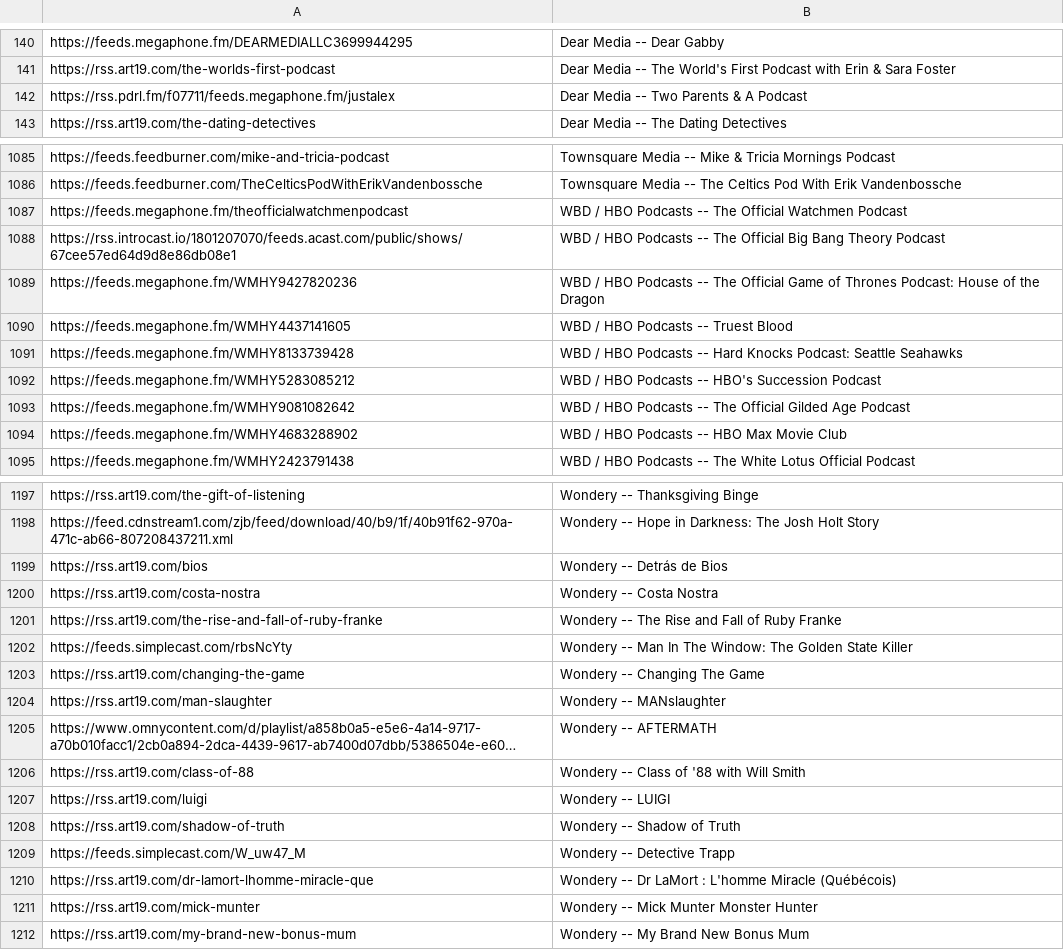
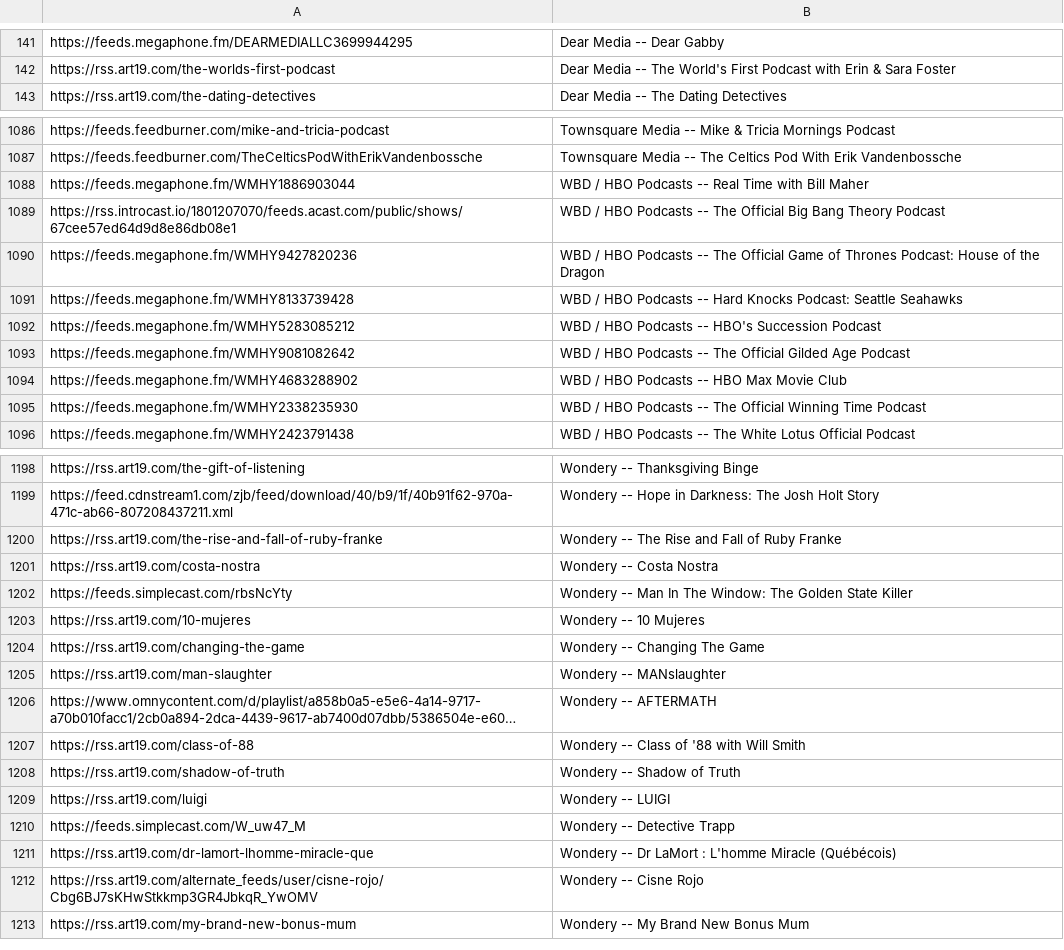
Before and after one commit to perlstein/abunchofcoconuts, a CSV file: data/network_feeds.csv, drawn as a sheet; only a part is shown, gaps mark what is left out; long unchanged cells end in …; removed rows and columns are numbered as before the commit, all else as after; the diff covers the shown part only; the diff names each change by its address in the sheet, - before the commit and + after, or states it on an @@ line.

```diff
--- a/data/network_feeds.csv
+++ b/data/network_feeds.csv
-row 142: https://rss.pdrl.fm/f07711/feeds.megaphone.fm/justalex | Dear Media -- Two Parents & A Podcast
-row 1087: https://feeds.megaphone.fm/theofficialwatchmenpodcast | WBD / HBO Podcasts -- The Official Watchmen Podcast
+row 1088: https://feeds.megaphone.fm/WMHY1886903044 | WBD / HBO Podcasts -- Real Time with Bill Maher
-row 1090: https://feeds.megaphone.fm/WMHY4437141605 | WBD / HBO Podcasts -- Truest Blood
+row 1095: https://feeds.megaphone.fm/WMHY2338235930 | WBD / HBO Podcasts -- The Official Winning Time Podcast
-row 1199: https://rss.art19.com/bios | Wondery -- Detrás de Bios
@@ row 1200 moved to row 1201: https://rss.art19.com/costa-nostra @@
+row 1203: https://rss.art19.com/10-mujeres | Wondery -- 10 Mujeres
@@ row 1207 moved to row 1209: https://rss.art19.com/luigi @@
-row 1211: https://rss.art19.com/mick-munter | Wondery -- Mick Munter Monster Hunter
+row 1212: https://rss.art19.com/alternate_feeds/user/cisne-rojo/Cbg6BJ7sKHwStkkmp3GR4JbkqR_YwOMV | Wondery -- Cisne Rojo
```
Also changed, not shown: 28 added rows, 25 removed rows, 49 moved rows and 3 edited cells elsewhere in this file, 1 other file.
